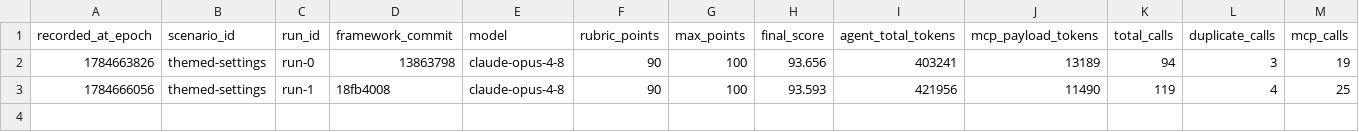
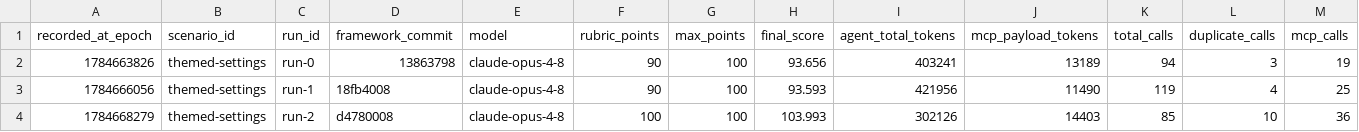
Before and after one commit to IdealystIO/idealyst-native, a CSV file: arena/results/themed-settings.csv, drawn as a sheet; only a part is shown; rows hold the shown columns only; the diff names each change by its address in the sheet, - before the commit and + after, or states it on an @@ line.

```diff
--- a/arena/results/themed-settings.csv
+++ b/arena/results/themed-settings.csv
+row 4: 1784668279 | themed-settings | run-2 | d4780008 | claude-opus-4-8 | 100 | 100 | 103.993 | 302126 | 14403 | 85 | 10 | 36
```
Also changed, not shown: arena/results/nav-notes-items.csv, arena/results/nav-notes.csv, 1 other file.
